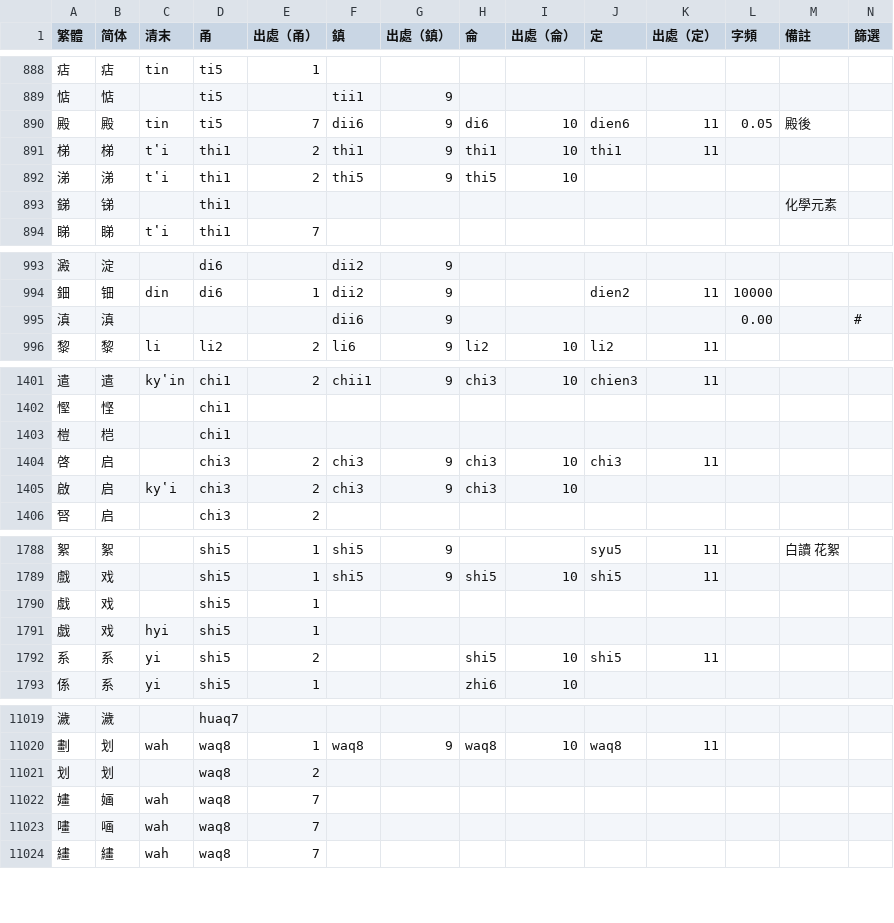
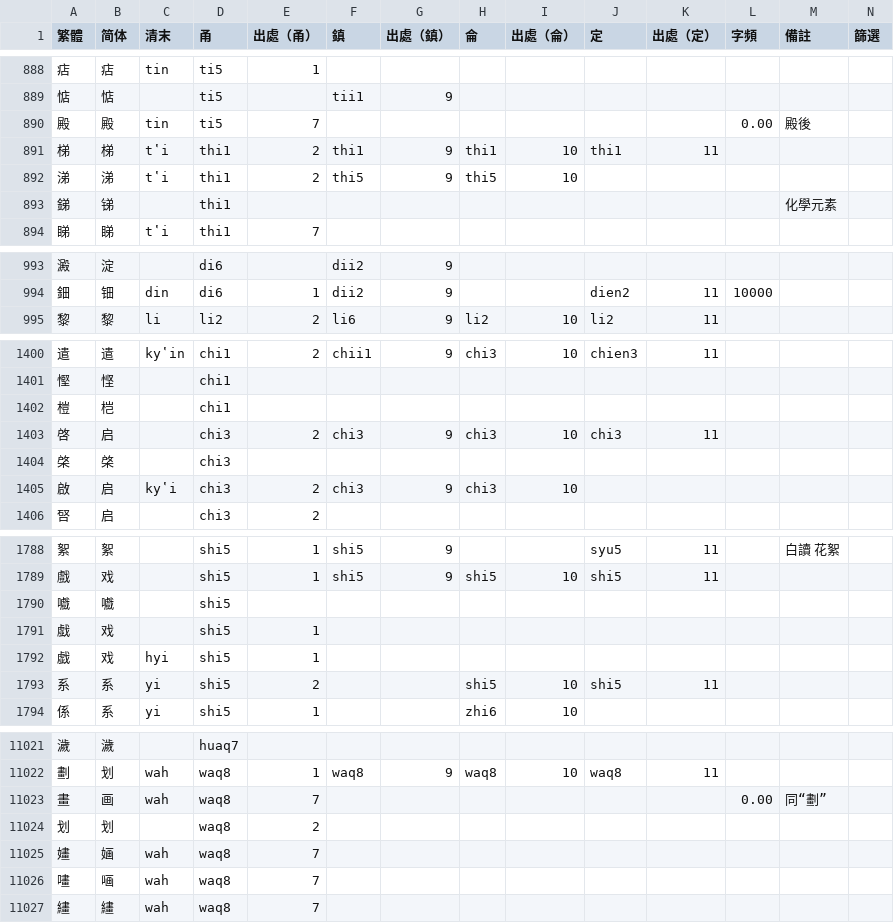
Before and after one commit to ionkaon/dictionary, a TSV file: 字表.tsv, drawn as a sheet; only a part is shown, gaps mark what is left out; the diff covers the shown part only.

```diff
--- a/字表.tsv
+++ b/字表.tsv
@@ -889,3 +889,3 @@
 惦	惦		ti5		tii1	9							
-殿	殿	tin	ti5	7	dii6	9	di6	10	dien6	11	0.05	殿後	
+殿	殿	tin	ti5	7							0.00	殿後	
 梯	梯	tʽi	thi1	2	thi1	9	thi1	10	thi1	11			
@@ -994,3 +994,2 @@
 鈿	钿	din	di6	1	dii2	9			dien2	11	10000		
-滇	滇				dii6	9					0.00		#
 黎	黎	li	li2	2	li6	9	li2	10	li2	11			
@@ -1404,2 +1403,3 @@
 啓	启		chi3	2	chi3	9	chi3	10	chi3	11			
+棨	棨		chi3										
 啟	启	kyʽi	chi3	2	chi3	9	chi3	10					
@@ -1789,2 +1789,3 @@
 戲	戏		shi5	1	shi5	9	shi5	10	shi5	11			
+嚱	嚱		shi5										
 戱	戏		shi5	1									
@@ -11020,2 +11022,3 @@
 劃	划	wah	waq8	1	waq8	9	waq8	10	waq8	11			
+畫	画	wah	waq8	7							0.00	同“劃”	
 划	划		waq8	2									
```
Also changed, not shown: 1 added row and 13 edited cells elsewhere in this file.
